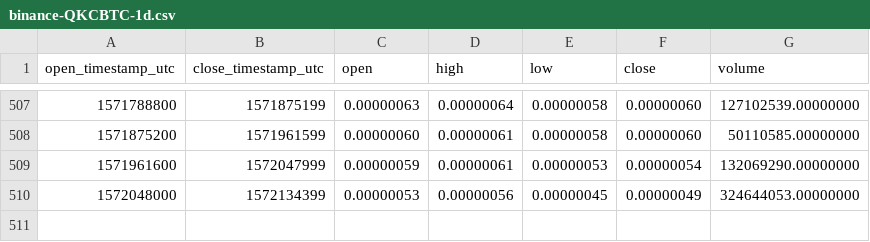
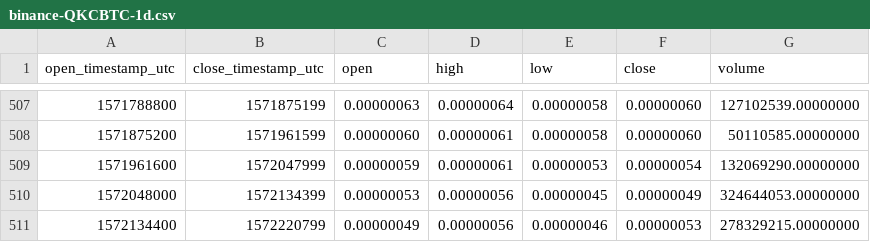
Before and after one commit to cryptobigbro/binance-QKCBTC, a CSV file: binance-QKCBTC-1d.csv, drawn as a sheet; only a part is shown, gaps mark what is left out; the diff names each change by its address in the sheet, - before the commit and + after, or states it on an @@ line.

```diff
--- a/binance-QKCBTC-1d.csv
+++ b/binance-QKCBTC-1d.csv
+row 511: 1572134400 | 1572220799 | 0.00000049 | 0.00000056 | 0.00000046 | 0.00000053 | 278329215.00000000
```
Also changed, not shown: binance-QKCBTC-1h.csv.
